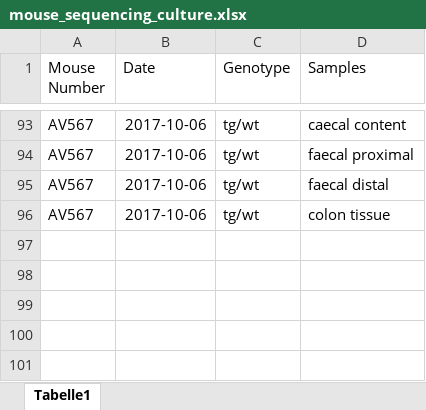
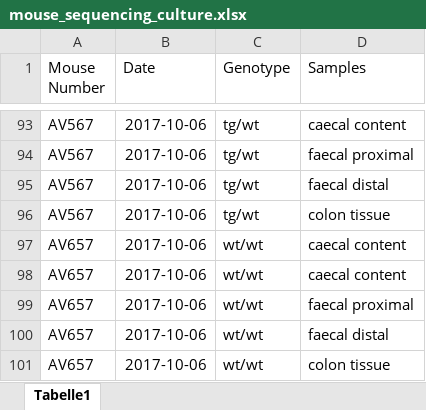
Before and after one commit to adamsorbie/Molecular-Biology-tools-, an Excel workbook: mice_records/mouse_sequencing_culture.xlsx, sheet Tabelle1, drawn as a sheet; only a part is shown, gaps mark what is left out; values as stored, in another font and other column widths than the file's, no borders; the diff names each change by its address in the sheet, - before the commit and + after, or states it on an @@ line.

```diff
--- a/mice_records/mouse_sequencing_culture.xlsx (sheet Tabelle1)
+++ b/mice_records/mouse_sequencing_culture.xlsx (sheet Tabelle1)
+row 97: AV657 | 2017-10-06 | wt/wt | caecal content
+row 98: AV657 | 2017-10-06 | wt/wt | caecal content
+row 99: AV657 | 2017-10-06 | wt/wt | faecal proximal
+row 100: AV657 | 2017-10-06 | wt/wt | faecal distal
+row 101: AV657 | 2017-10-06 | wt/wt | colon tissue
```
Also changed, not shown: mice_records/histology.xlsx, mice_records/mouse_organs.xlsx, 1 other file.
